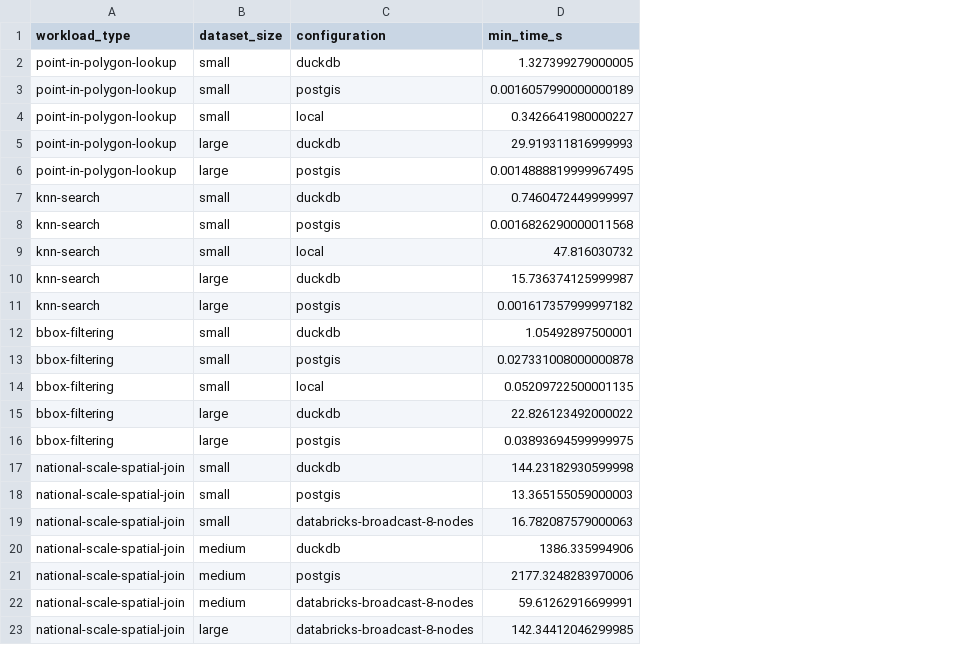
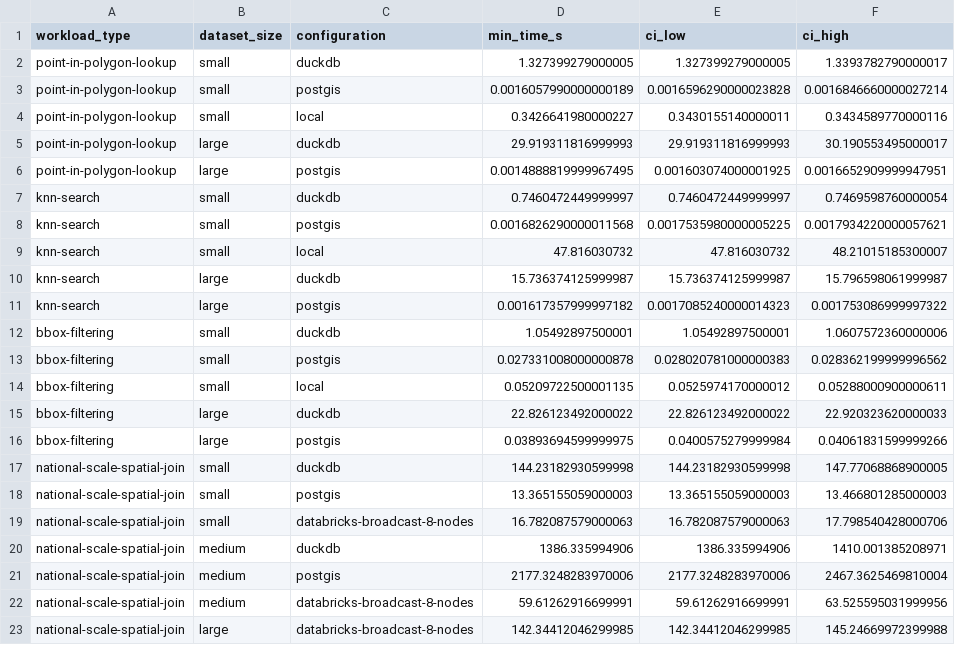
Before and after one commit to kartAI/doppa-analytics, a CSV file: figures/09-cell-grid-summary.csv, drawn as a sheet; the diff names each change by its address in the sheet, - before the commit and + after, or states it on an @@ line.

```diff
--- a/figures/09-cell-grid-summary.csv
+++ b/figures/09-cell-grid-summary.csv
+column E (ci_low), rows 2-23: 1.327399279000005 | 0.0016596290000023828 | 0.3430155140000011 | 29.919311816999993 | 0.001603074000001925 | 0.7460472449999997 | 0.0017535980000005225 | 47.816030732 | 15.736374125999987 | 0.0017085240000014323 | 1.05492897500001 | 0.028020781000000383 | 0.0525974170000012 | 22.826123492000022 | 0.0400575279999984 | 144.23182930599998 | 13.365155059000003 | 16.782087579000063 | 1386.335994906 | 2177.3248283970006 | 59.61262916699991 | 142.34412046299985
+column F (ci_high), rows 2-23: 1.3393782790000017 | 0.0016846660000027214 | 0.3434589770000116 | 30.190553495000017 | 0.0016652909999947951 | 0.7469598760000054 | 0.0017934220000057621 | 48.21015185300007 | 15.796598061999987 | 0.001753086999997322 | 1.0607572360000006 | 0.028362199999996562 | 0.05288000900000611 | 22.920323620000033 | 0.04061831599999266 | 147.77068868900005 | 13.466801285000003 | 17.798540428000706 | 1410.001385208971 | 2467.3625469810004 | 63.525595031999956 | 145.24669972399988
```
Also changed, not shown: figures/06-results-convergence-summary.csv, figures/09-cv-dispersion-summary.csv, 56 other files.
